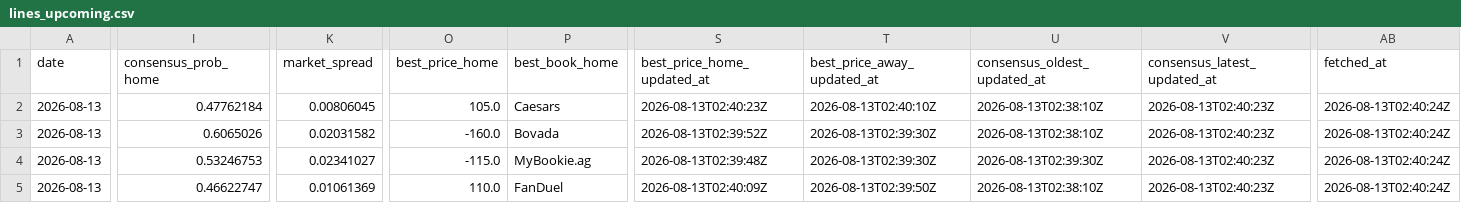
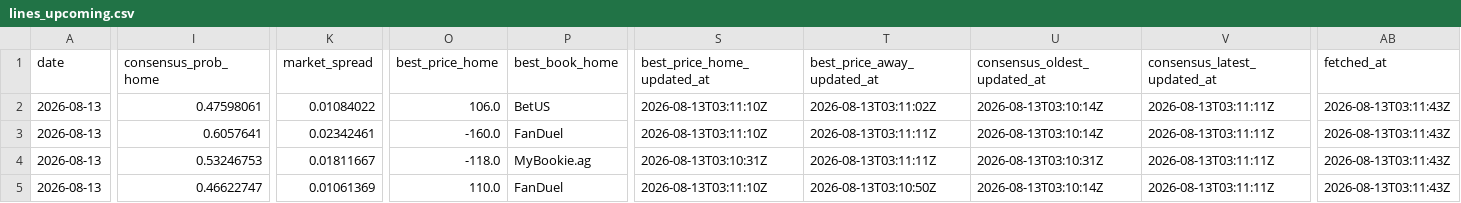
Before and after one commit to joshuakingsland/claude-diamond, a CSV file: data/lines_upcoming.csv, drawn as a sheet; only a part is shown, gaps mark what is left out; the diff covers the shown part only; the diff names each change by its address in the sheet, - before the commit and + after, or states it on an @@ line.

```diff
--- a/data/lines_upcoming.csv
+++ b/data/lines_upcoming.csv
-I2 (consensus_prob_home): 0.47762184
+I2 (consensus_prob_home): 0.47598061
-K2 (market_spread): 0.00806045
+K2 (market_spread): 0.01084022
-O2 (best_price_home): 105.0
+O2 (best_price_home): 106.0
-P2 (best_book_home): Caesars
+P2 (best_book_home): BetUS
-S2 (best_price_home_updated_at): 2026-08-13T02:40:23Z
+S2 (best_price_home_updated_at): 2026-08-13T03:11:10Z
-T2 (best_price_away_updated_at): 2026-08-13T02:40:10Z
+T2 (best_price_away_updated_at): 2026-08-13T03:11:02Z
-U2:U3 (consensus_oldest_updated_at): 2026-08-13T02:38:10Z
+U2:U3 (consensus_oldest_updated_at): 2026-08-13T03:10:14Z
-V2:V5 (consensus_latest_updated_at): 2026-08-13T02:40:23Z
+V2:V5 (consensus_latest_updated_at): 2026-08-13T03:11:11Z
-AB2:AB5 (fetched_at): 2026-08-13T02:40:24Z
+AB2:AB5 (fetched_at): 2026-08-13T03:11:43Z
-I3 (consensus_prob_home): 0.6065026
+I3 (consensus_prob_home): 0.6057641
-K3 (market_spread): 0.02031582
+K3 (market_spread): 0.02342461
-P3 (best_book_home): Bovada
+P3 (best_book_home): FanDuel
-S3 (best_price_home_updated_at): 2026-08-13T02:39:52Z
+S3 (best_price_home_updated_at): 2026-08-13T03:11:10Z
-T3:T4 (best_price_away_updated_at): 2026-08-13T02:39:30Z
+T3:T4 (best_price_away_updated_at): 2026-08-13T03:11:11Z
-K4 (market_spread): 0.02341027
+K4 (market_spread): 0.01811667
-O4 (best_price_home): -115.0
+O4 (best_price_home): -118.0
-S4 (best_price_home_updated_at): 2026-08-13T02:39:48Z
+S4 (best_price_home_updated_at): 2026-08-13T03:10:31Z
-U4 (consensus_oldest_updated_at): 2026-08-13T02:39:30Z
+U4 (consensus_oldest_updated_at): 2026-08-13T03:10:31Z
-S5 (best_price_home_updated_at): 2026-08-13T02:40:09Z
+S5 (best_price_home_updated_at): 2026-08-13T03:11:10Z
-T5 (best_price_away_updated_at): 2026-08-13T02:39:50Z
+T5 (best_price_away_updated_at): 2026-08-13T03:10:50Z
-U5 (consensus_oldest_updated_at): 2026-08-13T02:38:10Z
+U5 (consensus_oldest_updated_at): 2026-08-13T03:10:14Z
```
Also changed, not shown: 164 edited cells elsewhere in this file, data/credit_log.csv, data/paper_rejections.csv, 6 other files.
